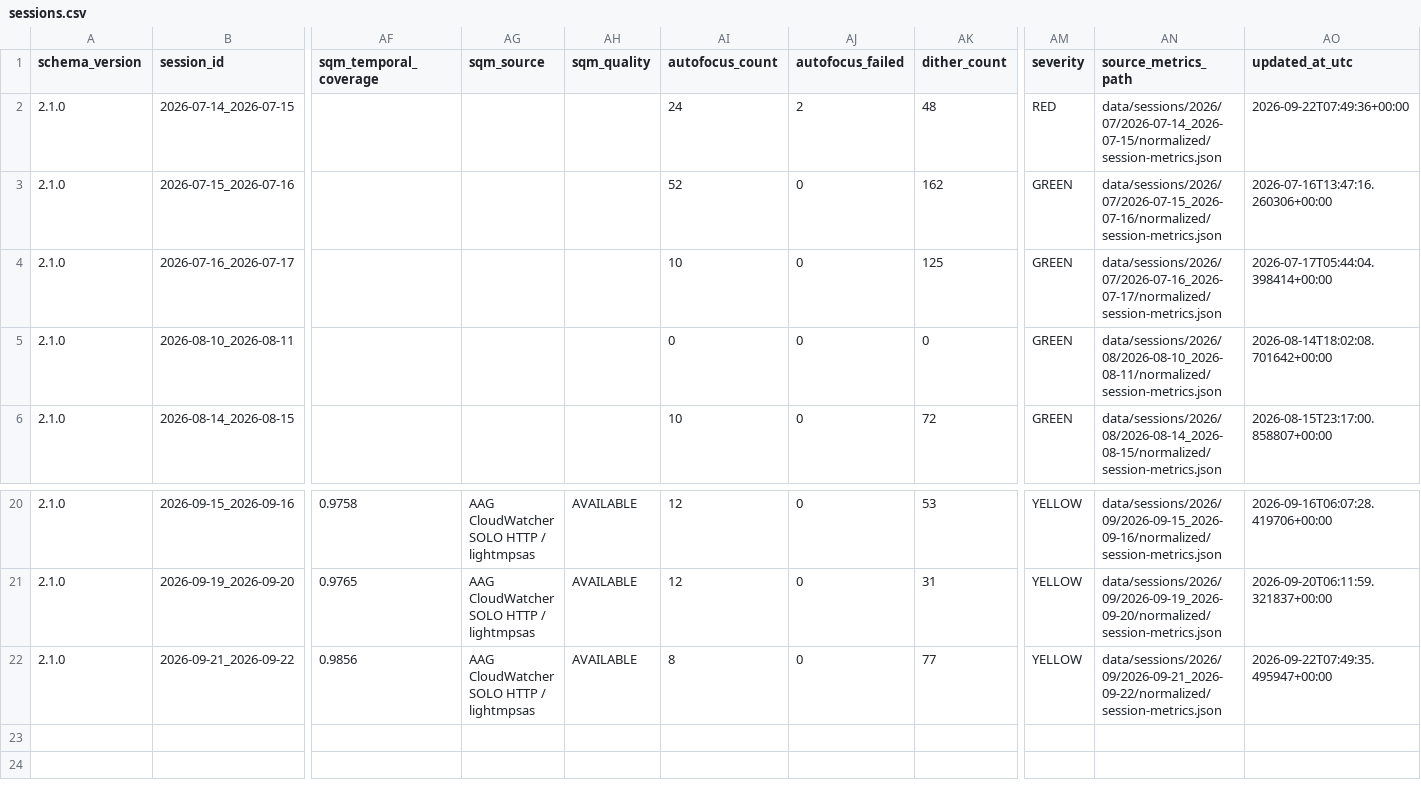
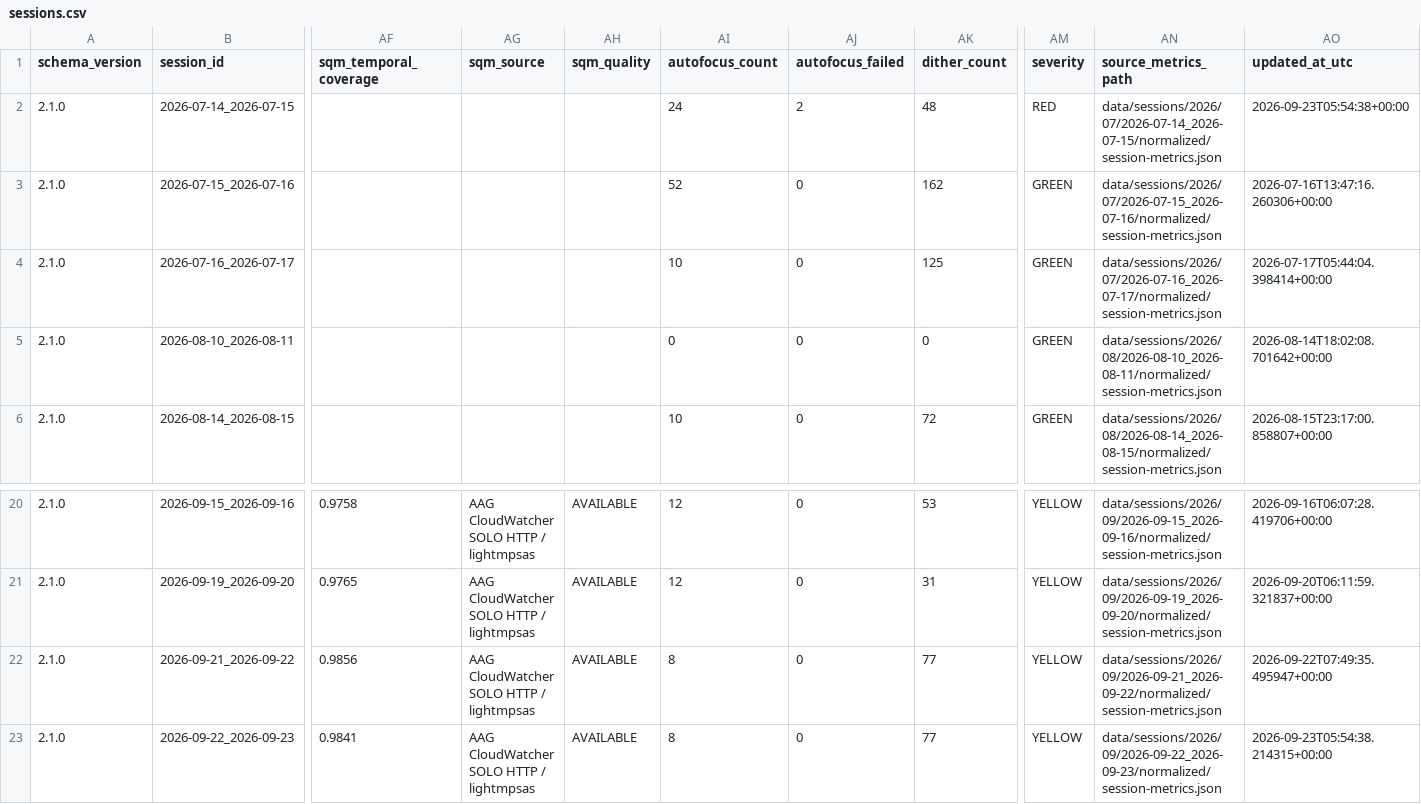
Before and after one commit to maininimassimo-bit/digital-stargate-manual, a CSV file: data/analytics/history/sessions.csv, drawn as a sheet; only a part is shown, gaps mark what is left out; rows hold the shown columns only; the diff names each change by its address in the sheet, - before the commit and + after, or states it on an @@ line.

```diff
--- a/data/analytics/history/sessions.csv
+++ b/data/analytics/history/sessions.csv
-AO2 (updated_at_utc): 2026-09-22T07:49:36+00:00
+AO2 (updated_at_utc): 2026-09-23T05:54:38+00:00
+row 23: 2.1.0 | 2026-09-22_2026-09-23 | 0.9841 | AAG CloudWatcher SOLO HTTP / lightmpsas | AVAILABLE | 8 | 0 | 77 | YELLOW | data/sessions/2026/09/2026-09-22_2026-09-23/normalized/session-metrics.json | 2026-09-23T05:54:38.214315+00:00
```
Also changed, not shown: data/analytics/history/configuration-summary.csv, 20 other files.
